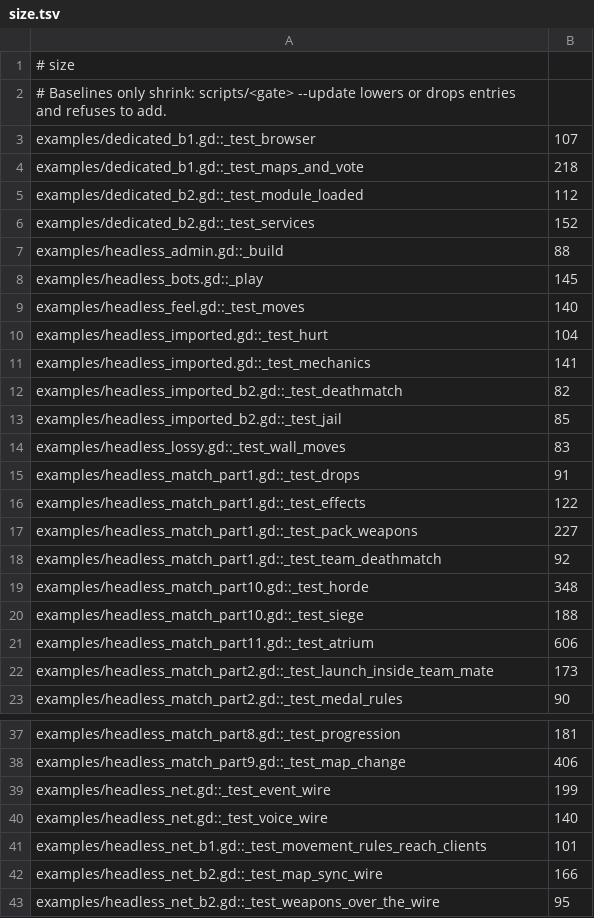
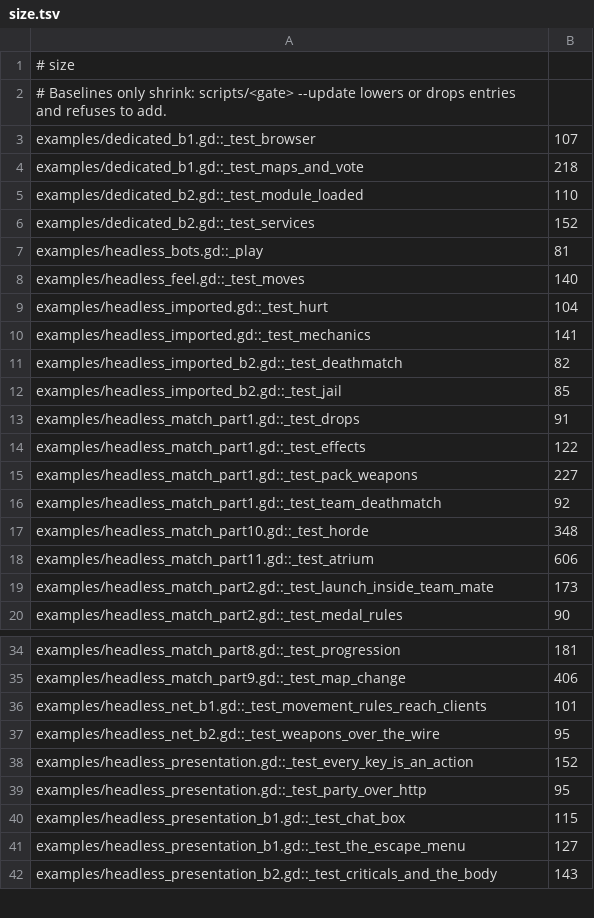
Before and after one commit to zees-games/game-arena, a TSV file: ci/efficiency/size.tsv, drawn as a sheet; only a part is shown, gaps mark what is left out; the shorter side is filled out with more unchanged rows; the diff covers the shown part only.

```diff
--- a/ci/efficiency/size.tsv
+++ b/ci/efficiency/size.tsv
@@ -4,6 +4,5 @@ examples/dedicated_b1.gd::_test_browser	107
 examples/dedicated_b1.gd::_test_maps_and_vote	218
-examples/dedicated_b2.gd::_test_module_loaded	112
+examples/dedicated_b2.gd::_test_module_loaded	110
 examples/dedicated_b2.gd::_test_services	152
-examples/headless_admin.gd::_build	88
-examples/headless_bots.gd::_play	145
+examples/headless_bots.gd::_play	81
 examples/headless_feel.gd::_test_moves	140
@@ -13,3 +12,2 @@ examples/headless_imported_b2.gd::_test_deathmatch	82
 examples/headless_imported_b2.gd::_test_jail	85
-examples/headless_lossy.gd::_test_wall_moves	83
 examples/headless_match_part1.gd::_test_drops	91
@@ -19,3 +17,2 @@ examples/headless_match_part1.gd::_test_team_deathmatch	92
 examples/headless_match_part10.gd::_test_horde	348
-examples/headless_match_part10.gd::_test_siege	188
 examples/headless_match_part11.gd::_test_atrium	606
@@ -38,6 +35,3 @@ examples/headless_match_part8.gd::_test_progression	181
 examples/headless_match_part9.gd::_test_map_change	406
-examples/headless_net.gd::_test_event_wire	199
-examples/headless_net.gd::_test_voice_wire	140
 examples/headless_net_b1.gd::_test_movement_rules_reach_clients	101
-examples/headless_net_b2.gd::_test_map_sync_wire	166
 examples/headless_net_b2.gd::_test_weapons_over_the_wire	95
```
Also changed, not shown: 11 removed rows and 6 edited cells elsewhere in this file, 43 other files.
